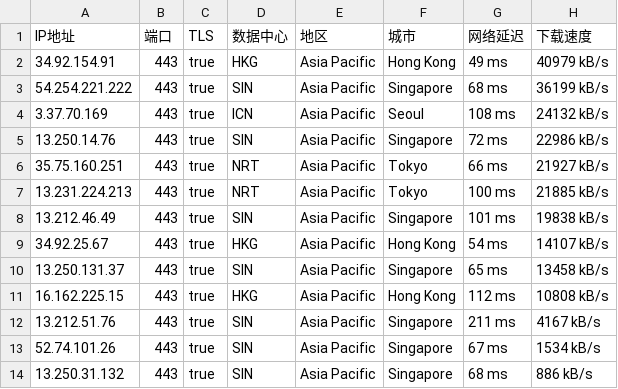
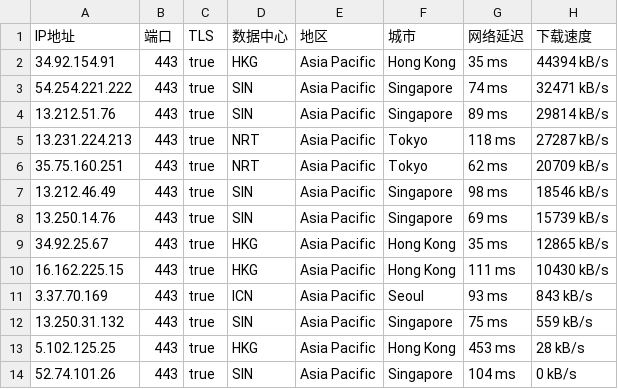
Before and after one commit to mountain787/Lunch-Bag-ip, a CSV file: proxyip.csv, drawn as a sheet.

Commit message:
2025-08-01 23:45:21

```diff
--- a/proxyip.csv
+++ b/proxyip.csv
@@ -1,14 +1,14 @@
 IP地址,端口,TLS,数据中心,地区,城市,网络延迟,下载速度
-34.92.154.91,443,true,HKG,Asia Pacific,Hong Kong,49 ms,40979 kB/s
-54.254.221.222,443,true,SIN,Asia Pacific,Singapore,68 ms,36199 kB/s
-3.37.70.169,443,true,ICN,Asia Pacific,Seoul,108 ms,24132 kB/s
-13.250.14.76,443,true,SIN,Asia Pacific,Singapore,72 ms,22986 kB/s
-35.75.160.251,443,true,NRT,Asia Pacific,Tokyo,66 ms,21927 kB/s
-13.231.224.213,443,true,NRT,Asia Pacific,Tokyo,100 ms,21885 kB/s
-13.212.46.49,443,true,SIN,Asia Pacific,Singapore,101 ms,19838 kB/s
-34.92.25.67,443,true,HKG,Asia Pacific,Hong Kong,54 ms,14107 kB/s
-13.250.131.37,443,true,SIN,Asia Pacific,Singapore,65 ms,13458 kB/s
-16.162.225.15,443,true,HKG,Asia Pacific,Hong Kong,112 ms,10808 kB/s
-13.212.51.76,443,true,SIN,Asia Pacific,Singapore,211 ms,4167 kB/s
-52.74.101.26,443,true,SIN,Asia Pacific,Singapore,67 ms,1534 kB/s
-13.250.31.132,443,true,SIN,Asia Pacific,Singapore,68 ms,886 kB/s
+34.92.154.91,443,true,HKG,Asia Pacific,Hong Kong,35 ms,44394 kB/s
+54.254.221.222,443,true,SIN,Asia Pacific,Singapore,74 ms,32471 kB/s
+13.212.51.76,443,true,SIN,Asia Pacific,Singapore,89 ms,29814 kB/s
+13.231.224.213,443,true,NRT,Asia Pacific,Tokyo,118 ms,27287 kB/s
+35.75.160.251,443,true,NRT,Asia Pacific,Tokyo,62 ms,20709 kB/s
+13.212.46.49,443,true,SIN,Asia Pacific,Singapore,98 ms,18546 kB/s
+13.250.14.76,443,true,SIN,Asia Pacific,Singapore,69 ms,15739 kB/s
+34.92.25.67,443,true,HKG,Asia Pacific,Hong Kong,35 ms,12865 kB/s
+16.162.225.15,443,true,HKG,Asia Pacific,Hong Kong,111 ms,10430 kB/s
+3.37.70.169,443,true,ICN,Asia Pacific,Seoul,93 ms,843 kB/s
+13.250.31.132,443,true,SIN,Asia Pacific,Singapore,75 ms,559 kB/s
+5.102.125.25,443,true,HKG,Asia Pacific,Hong Kong,453 ms,28 kB/s
+52.74.101.26,443,true,SIN,Asia Pacific,Singapore,104 ms,0 kB/s
```
